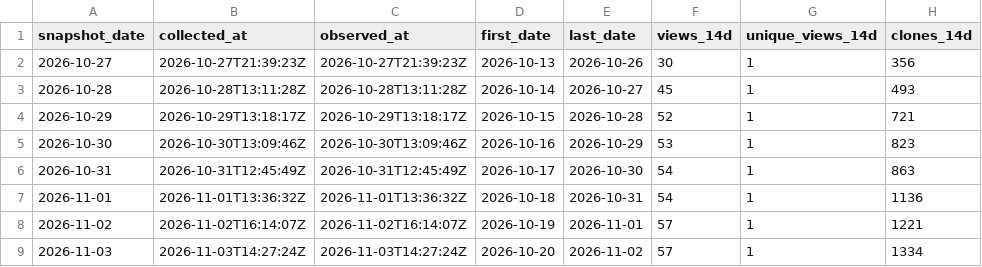
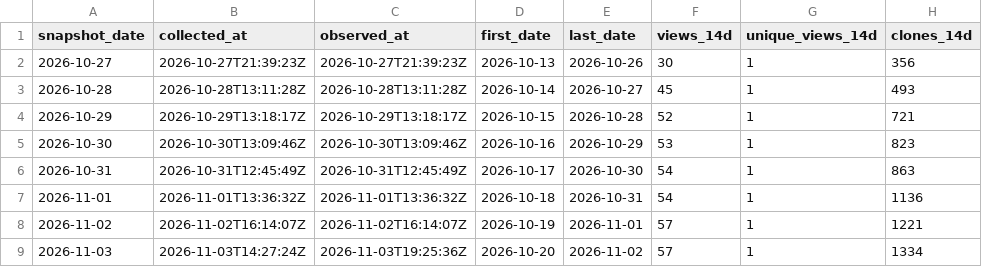
Before and after one commit to danielep71/K-CVA, a CSV file: data/snapshots.csv, drawn as a sheet; only a part is shown; the diff names each change by its address in the sheet, - before the commit and + after, or states it on an @@ line.

```diff
--- a/data/snapshots.csv
+++ b/data/snapshots.csv
-C9 (observed_at): 2026-11-03T14:27:24Z
+C9 (observed_at): 2026-11-03T19:25:36Z
```
